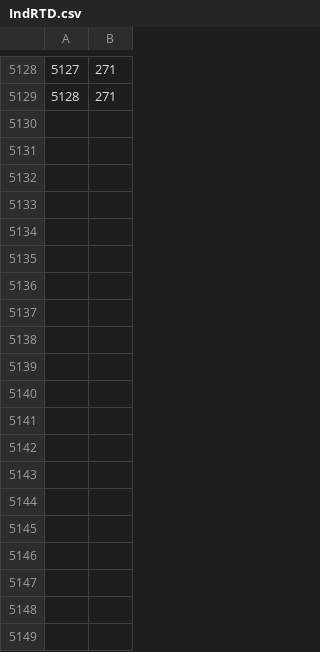
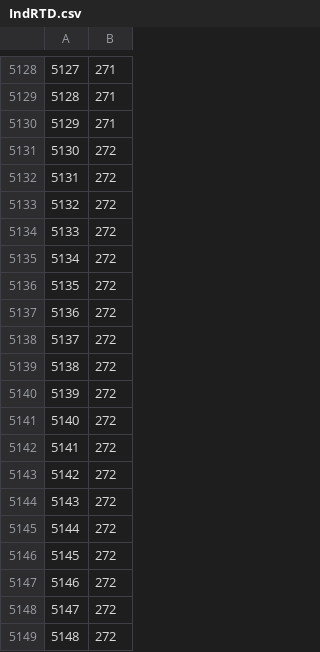
Before and after one commit to LennonLab/Emergence, a CSV file: results/simulated_data/2015_September/7_Sept/IndRTD.csv, drawn as a sheet; only a part is shown, gaps mark what is left out; the diff covers the shown part only.

```diff
--- a/results/simulated_data/2015_September/7_Sept/IndRTD.csv
+++ b/results/simulated_data/2015_September/7_Sept/IndRTD.csv
@@ -5129 +5129,21 @@
 5128 , 271 ,
+5129 , 271 ,
+5130 , 272 ,
+5131 , 272 ,
+5132 , 272 ,
+5133 , 272 ,
+5134 , 272 ,
+5135 , 272 ,
+5136 , 272 ,
+5137 , 272 ,
+5138 , 272 ,
+5139 , 272 ,
+5140 , 272 ,
+5141 , 272 ,
+5142 , 272 ,
+5143 , 272 ,
+5144 , 272 ,
+5145 , 272 ,
+5146 , 272 ,
+5147 , 272 ,
+5148 , 272 ,
```
Also changed, not shown: 43 added rows elsewhere in this file, results/simulated_data/2015_September/7_Sept/RADs.csv, results/simulated_data/2015_September/7_Sept/ResRTD.csv, 9 other files.
